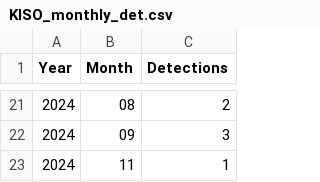
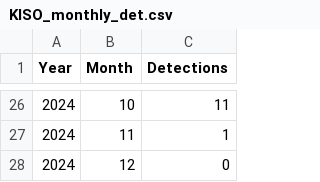
Before and after one commit to WFSC-DataWrangling-Sp25/CalebMilford_DataWrangling, a CSV file: data_clean/KISO_monthly_det.csv, drawn as a sheet; only a part is shown, gaps mark what is left out; the diff covers the shown part only.

```diff
--- a/data_clean/KISO_monthly_det.csv
+++ b/data_clean/KISO_monthly_det.csv
@@ -21,3 +26,3 @@ Year,Month,Detections
-2024,08,2
-2024,09,3
+2024,10,11
 2024,11,1
+2024,12,0
```
Also changed, not shown: 7 added rows, 2 removed rows and 23 edited cells elsewhere in this file, 7 other files.
